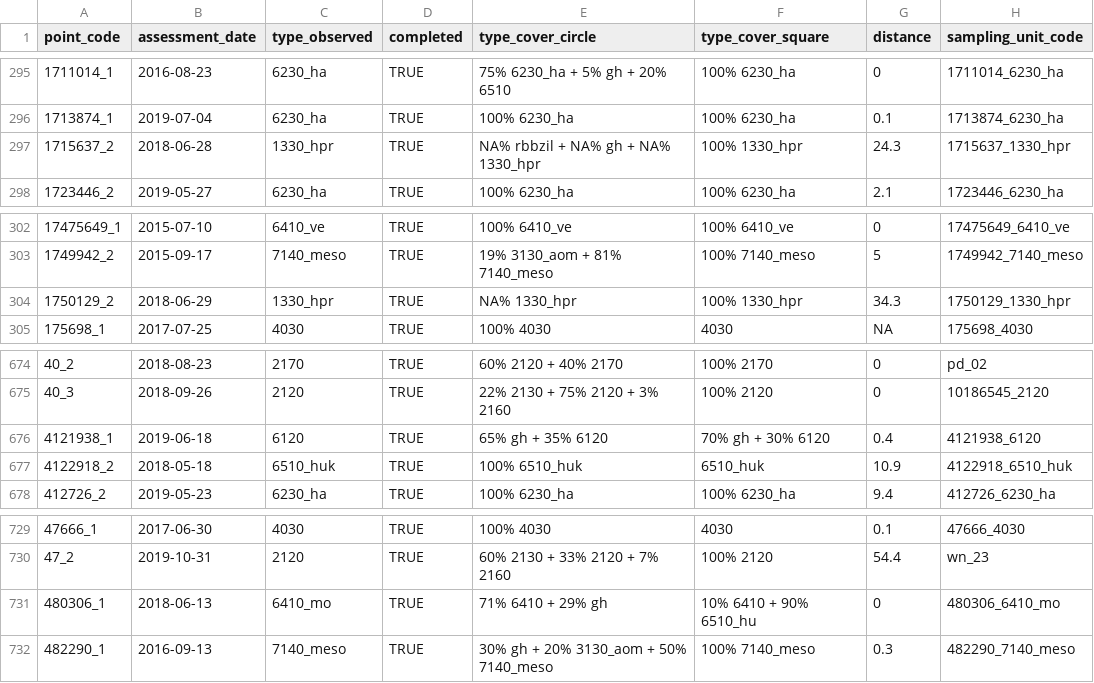
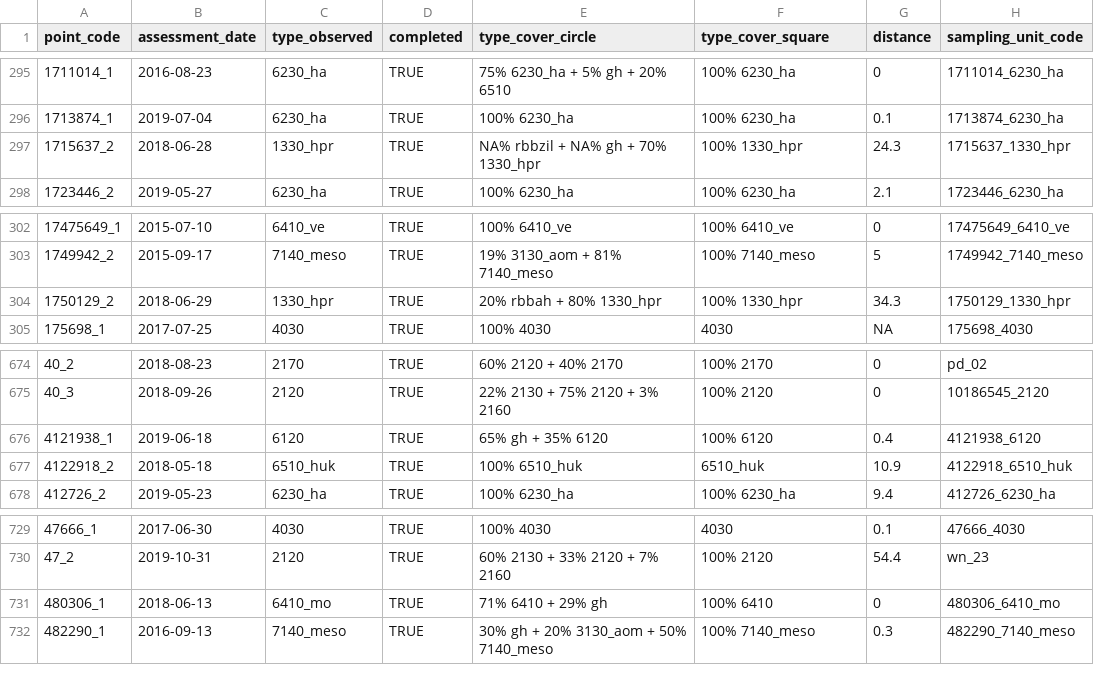
Before and after one commit to inbo/n2khab-sample-admin, a TSV file: data/mhq_terr_measurements.tsv, drawn as a sheet; only a part is shown, gaps mark what is left out; the diff covers the shown part only.

```diff
--- a/data/mhq_terr_measurements.tsv
+++ b/data/mhq_terr_measurements.tsv
@@ -296,3 +296,3 @@ point_code	assessment_date	type_observed	completed	type_cover_circle	type_cover_
 1713874_1	2019-07-04	6230_ha	TRUE	100% 6230_ha	100% 6230_ha	0.1	1713874_6230_ha
-1715637_2	2018-06-28	1330_hpr	TRUE	NA% rbbzil + NA% gh + NA% 1330_hpr	100% 1330_hpr	24.3	1715637_1330_hpr
+1715637_2	2018-06-28	1330_hpr	TRUE	NA% rbbzil + NA% gh + 70% 1330_hpr	100% 1330_hpr	24.3	1715637_1330_hpr
 1723446_2	2019-05-27	6230_ha	TRUE	100% 6230_ha	100% 6230_ha	2.1	1723446_6230_ha
@@ -303,3 +303,3 @@ point_code	assessment_date	type_observed	completed	type_cover_circle	type_cover_
 1749942_2	2015-09-17	7140_meso	TRUE	19% 3130_aom + 81% 7140_meso	100% 7140_meso	5	1749942_7140_meso
-1750129_2	2018-06-29	1330_hpr	TRUE	NA% 1330_hpr	100% 1330_hpr	34.3	1750129_1330_hpr
+1750129_2	2018-06-29	1330_hpr	TRUE	20% rbbah + 80% 1330_hpr	100% 1330_hpr	34.3	1750129_1330_hpr
 175698_1	2017-07-25	4030	TRUE	100% 4030	4030	NA	175698_4030
@@ -675,3 +675,3 @@ point_code	assessment_date	type_observed	completed	type_cover_circle	type_cover_
 40_3	2018-09-26	2120	TRUE	22% 2130 + 75% 2120 + 3% 2160	100% 2120	0	10186545_2120
-4121938_1	2019-06-18	6120	TRUE	65% gh + 35% 6120	70% gh + 30% 6120	0.4	4121938_6120
+4121938_1	2019-06-18	6120	TRUE	65% gh + 35% 6120	100% 6120	0.4	4121938_6120
 4122918_2	2018-05-18	6510_huk	TRUE	100% 6510_huk	6510_huk	10.9	4122918_6510_huk
@@ -730,3 +730,3 @@ point_code	assessment_date	type_observed	completed	type_cover_circle	type_cover_
 47_2	2019-10-31	2120	TRUE	60% 2130 + 33% 2120 + 7% 2160	100% 2120	54.4	wn_23
-480306_1	2018-06-13	6410_mo	TRUE	71% 6410 + 29% gh	10% 6410 + 90% 6510_hu	0	480306_6410_mo
+480306_1	2018-06-13	6410_mo	TRUE	71% 6410 + 29% gh	100% 6410	0	480306_6410_mo
 482290_1	2016-09-13	7140_meso	TRUE	30% gh + 20% 3130_aom + 50% 7140_meso	100% 7140_meso	0.3	482290_7140_meso
```
Also changed, not shown: 16 edited cells elsewhere in this file, data/mhq_terr_assessments.tsv, data/mhq_terr_refpoints_validity.tsv, 6 other files.
